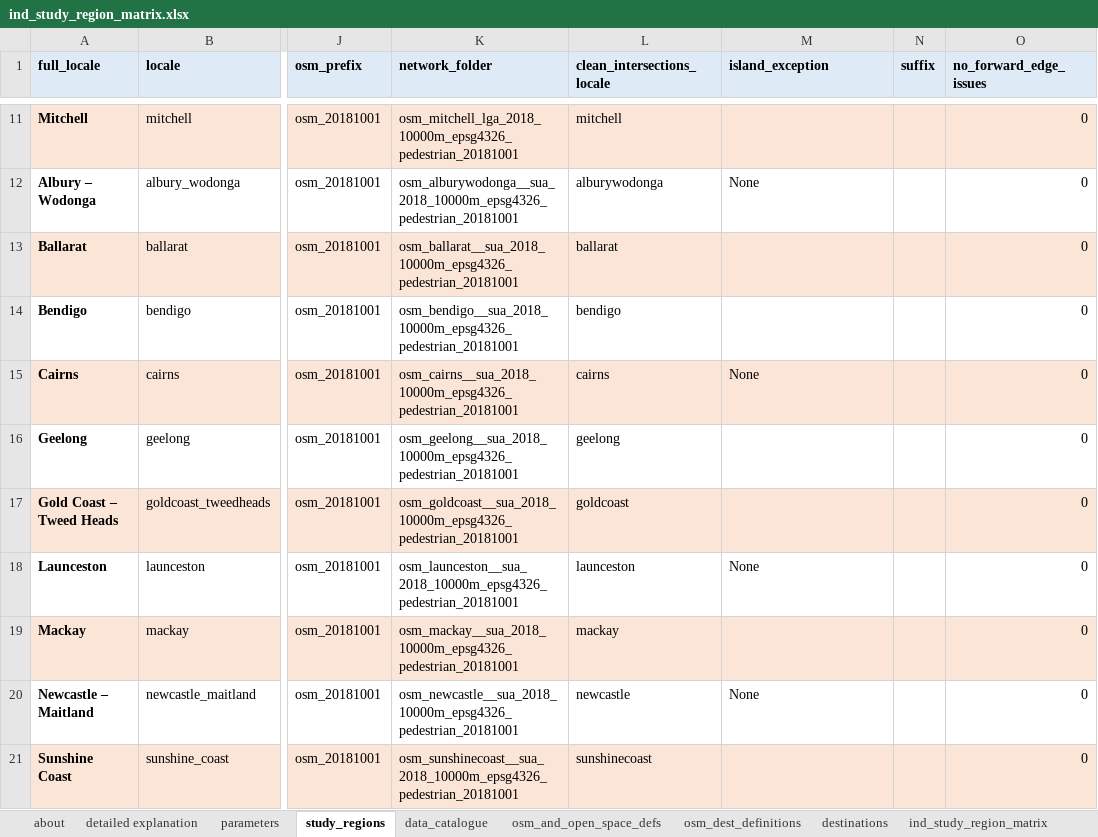
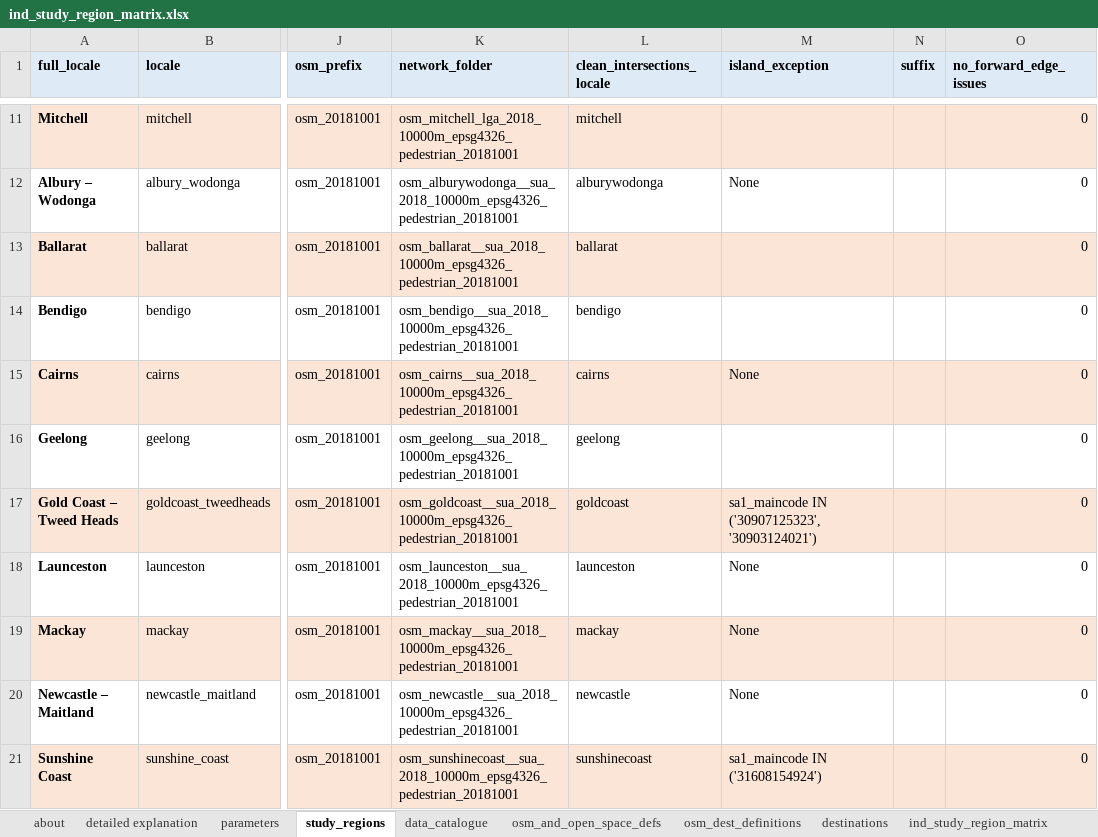
Before and after one commit to healthy-liveable-cities/australian-national-liveability-study, an Excel workbook: ind_study_region_matrix.xlsx, sheet study_regions, drawn as a sheet; only a part is shown, gaps mark what is left out; values as stored, in another font and other column widths than the file's, no borders; the diff covers the shown part only; the diff names each change by its address in the sheet, - before the commit and + after, or states it on an @@ line.

Commit message:
updated project config file for Julianna's island exceptions

```diff
--- a/ind_study_region_matrix.xlsx (sheet study_regions)
+++ b/ind_study_region_matrix.xlsx (sheet study_regions)
-M17 (island_exception): (empty)
+M17 (island_exception): sa1_maincode IN ('30907125323','30903124021')
-M19 (island_exception): (empty)
+M19 (island_exception): None
-M21 (island_exception): (empty)
+M21 (island_exception): sa1_maincode IN ('31608154924')
```
Also changed, not shown: 6 edited cells elsewhere in this sheet, sheet ind_study_region_matrix.
